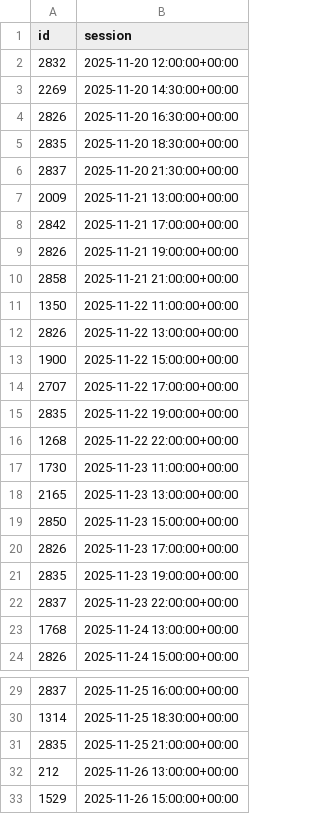
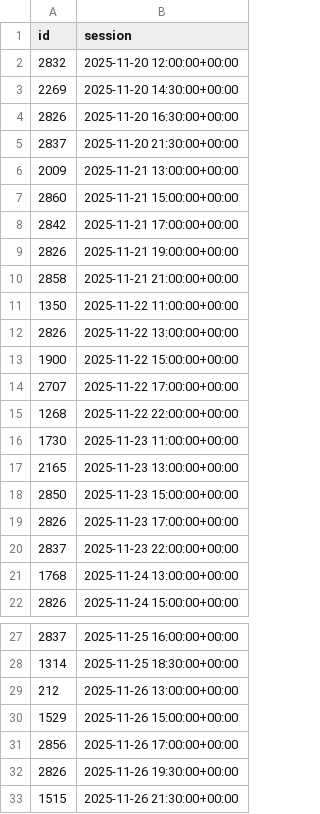
Before and after one commit to andrebastosdias/medeia-imdb, a CSV file: data/sessions.csv, drawn as a sheet; only a part is shown, gaps mark what is left out; the shorter side is filled out with more unchanged rows.

```diff
--- a/data/sessions.csv
+++ b/data/sessions.csv
@@ -4,5 +4,5 @@
 2826,2025-11-20 16:30:00+00:00
-2835,2025-11-20 18:30:00+00:00
 2837,2025-11-20 21:30:00+00:00
 2009,2025-11-21 13:00:00+00:00
+2860,2025-11-21 15:00:00+00:00
 2842,2025-11-21 17:00:00+00:00
@@ -14,3 +14,2 @@
 2707,2025-11-22 17:00:00+00:00
-2835,2025-11-22 19:00:00+00:00
 1268,2025-11-22 22:00:00+00:00
@@ -20,3 +19,2 @@
 2826,2025-11-23 17:00:00+00:00
-2835,2025-11-23 19:00:00+00:00
 2837,2025-11-23 22:00:00+00:00
@@ -30,3 +28,2 @@
 1314,2025-11-25 18:30:00+00:00
-2835,2025-11-25 21:00:00+00:00
 212,2025-11-26 13:00:00+00:00
```
